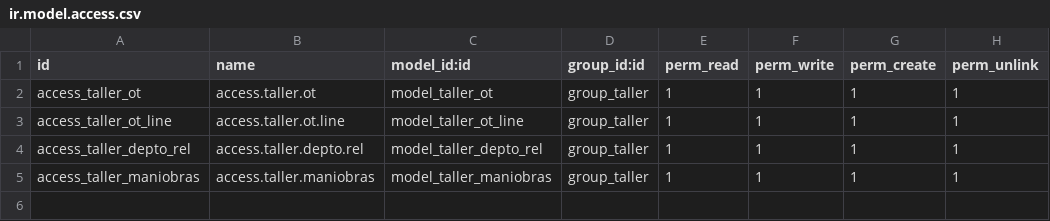
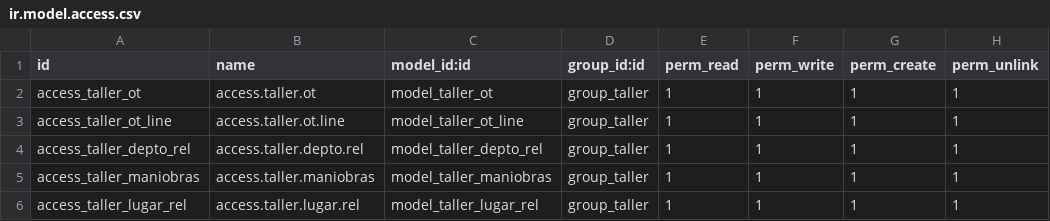
Before and after one commit to mgah77/taller, a CSV file: security/ir.model.access.csv, drawn as a sheet; the diff names each change by its address in the sheet, - before the commit and + after, or states it on an @@ line.

```diff
--- a/security/ir.model.access.csv
+++ b/security/ir.model.access.csv
+row 6: access_taller_lugar_rel | access.taller.lugar.rel | model_taller_lugar_rel | group_taller | 1 | 1 | 1 | 1
```
Also changed, not shown: 1 other file.
